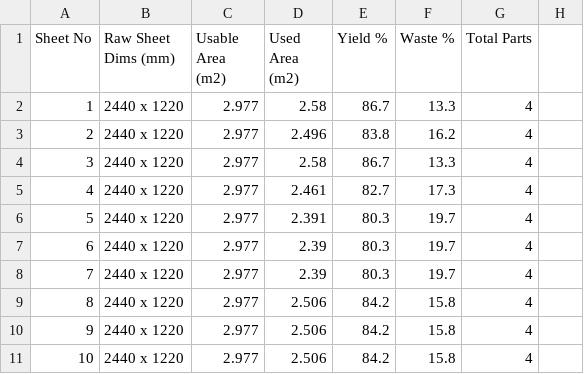
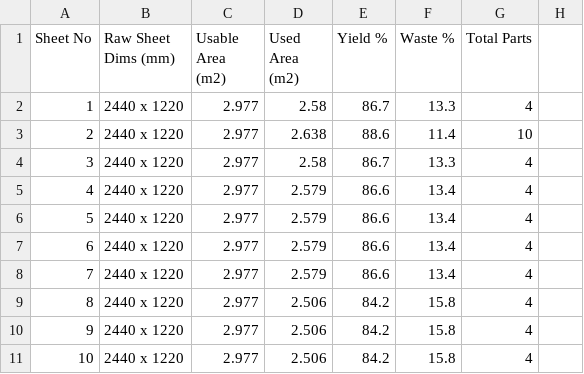
Before and after one commit to LuxusEle/CabinetrixAionline, a CSV file: gemini/test_artifacts/nesting_summary.csv, drawn as a sheet; only a part is shown; the diff covers the shown part only.

```diff
--- a/gemini/test_artifacts/nesting_summary.csv
+++ b/gemini/test_artifacts/nesting_summary.csv
@@ -2,8 +2,8 @@ Sheet No,Raw Sheet Dims (mm),Usable Area (m2),Used Area (m2),Yield %,Waste %,Tot
 1,2440 x 1220,2.977,2.58,86.7,13.3,4
-2,2440 x 1220,2.977,2.496,83.8,16.2,4
+2,2440 x 1220,2.977,2.638,88.6,11.4,10
 3,2440 x 1220,2.977,2.58,86.7,13.3,4
-4,2440 x 1220,2.977,2.461,82.7,17.3,4
-5,2440 x 1220,2.977,2.391,80.3,19.7,4
-6,2440 x 1220,2.977,2.39,80.3,19.7,4
-7,2440 x 1220,2.977,2.39,80.3,19.7,4
+4,2440 x 1220,2.977,2.579,86.6,13.4,4
+5,2440 x 1220,2.977,2.579,86.6,13.4,4
+6,2440 x 1220,2.977,2.579,86.6,13.4,4
+7,2440 x 1220,2.977,2.579,86.6,13.4,4
 8,2440 x 1220,2.977,2.506,84.2,15.8,4
```
Also changed, not shown: 10 added rows, 1 removed row and 28 edited cells elsewhere in this file, gemini/test_artifacts/hardware_bom.csv, 16 other files.
